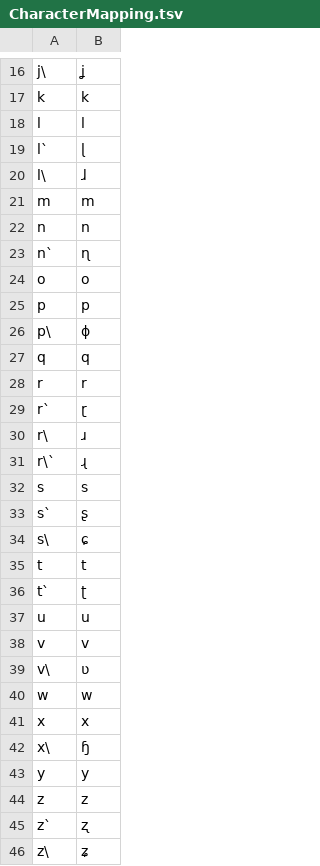
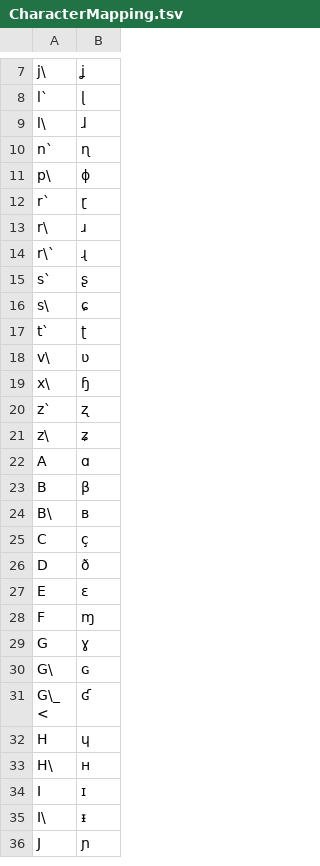
Before and after one commit to looptailG/xsampa-converter, a TSV file: source/CharacterMapping.tsv, drawn as a sheet; only a part is shown, gaps mark what is left out; the shorter side is filled out with more unchanged rows; the diff covers the shown part only; the diff names each change by its address in the sheet, - before the commit and + after, or states it on an @@ line.

Commit message:
Removed the characters which are the same in XSampa and IPA

```diff
--- a/source/CharacterMapping.tsv
+++ b/source/CharacterMapping.tsv
-row 17: k | k
-row 18: l | l
-row 21: m | m
-row 22: n | n
-row 24: o | o
-row 25: p | p
-row 27: q | q
-row 28: r | r
-row 32: s | s
-row 35: t | t
-row 37: u | u
-row 38: v | v
-row 40: w | w
-row 41: x | x
-row 43: y | y
-row 44: z | z
```
Also changed, not shown: 10 removed rows and 1 edited cell elsewhere in this file.
